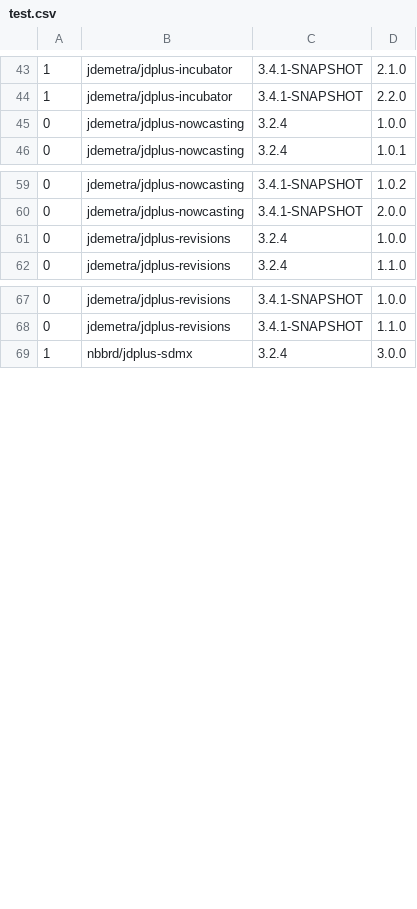
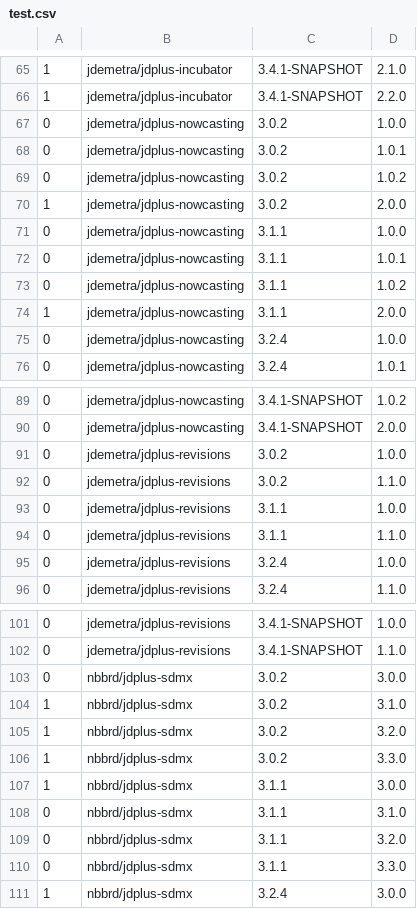
Before and after one commit to charphi/nbm_dashboard, a CSV file: src/main/resources/test.csv, drawn as a sheet; only a part is shown, gaps mark what is left out; the diff covers the shown part only.

Commit message:
Add jdplus_version to csv

```diff
--- a/src/main/resources/test.csv
+++ b/src/main/resources/test.csv
@@ -44,2 +66,10 @@
 1,jdemetra/jdplus-incubator,3.4.1-SNAPSHOT,2.2.0
+0,jdemetra/jdplus-nowcasting,3.0.2,1.0.0
+0,jdemetra/jdplus-nowcasting,3.0.2,1.0.1
+0,jdemetra/jdplus-nowcasting,3.0.2,1.0.2
+1,jdemetra/jdplus-nowcasting,3.0.2,2.0.0
+0,jdemetra/jdplus-nowcasting,3.1.1,1.0.0
+0,jdemetra/jdplus-nowcasting,3.1.1,1.0.1
+0,jdemetra/jdplus-nowcasting,3.1.1,1.0.2
+1,jdemetra/jdplus-nowcasting,3.1.1,2.0.0
 0,jdemetra/jdplus-nowcasting,3.2.4,1.0.0
@@ -60,2 +90,6 @@
 0,jdemetra/jdplus-nowcasting,3.4.1-SNAPSHOT,2.0.0
+0,jdemetra/jdplus-revisions,3.0.2,1.0.0
+0,jdemetra/jdplus-revisions,3.0.2,1.1.0
+0,jdemetra/jdplus-revisions,3.1.1,1.0.0
+0,jdemetra/jdplus-revisions,3.1.1,1.1.0
 0,jdemetra/jdplus-revisions,3.2.4,1.0.0
@@ -68,2 +102,10 @@
 0,jdemetra/jdplus-revisions,3.4.1-SNAPSHOT,1.1.0
+0,nbbrd/jdplus-sdmx,3.0.2,3.0.0
+1,nbbrd/jdplus-sdmx,3.0.2,3.1.0
+1,nbbrd/jdplus-sdmx,3.0.2,3.2.0
+1,nbbrd/jdplus-sdmx,3.0.2,3.3.0
+1,nbbrd/jdplus-sdmx,3.1.1,3.0.0
+0,nbbrd/jdplus-sdmx,3.1.1,3.1.0
+0,nbbrd/jdplus-sdmx,3.1.1,3.2.0
+0,nbbrd/jdplus-sdmx,3.1.1,3.3.0
 1,nbbrd/jdplus-sdmx,3.2.4,3.0.0
```
Also changed, not shown: 22 added rows elsewhere in this file, 3 other files.
